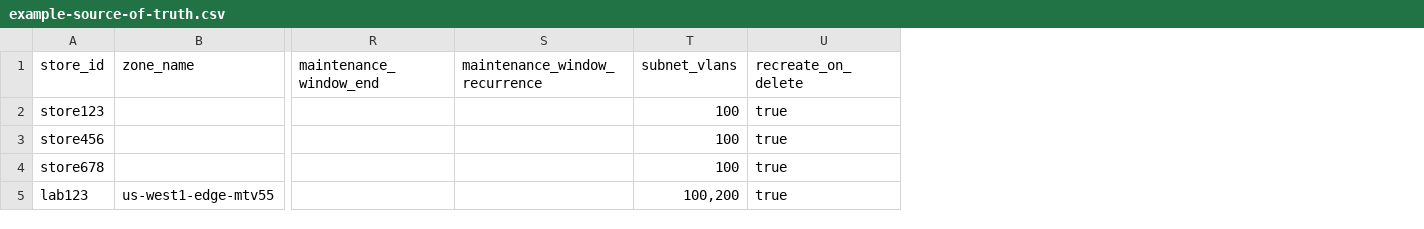
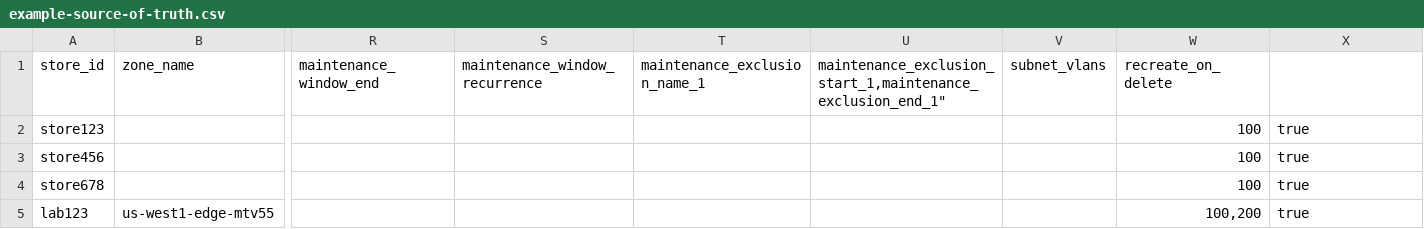
Before and after one commit to mattgilliamkroger/automated-cluster-provisioner, a CSV file: example-source-of-truth.csv, drawn as a sheet; only a part is shown, gaps mark what is left out; addresses are those after the commit; the diff names each change by its address in the sheet, - before the commit and + after, or states it on an @@ line.

Commit message:
Add support for specifying maintenance exclusions
Change-Id: I6bfa162da38defb411e6435dc5e42c34d3a0cddc

```diff
--- a/example-source-of-truth.csv
+++ b/example-source-of-truth.csv
+column T (maintenance_exclusion_name_1), empty
+column U, row 1: maintenance_exclusion_start_1,maintenance_exclusion_end_1"
+column W (recreate_on_delete), rows 2-5: 100 | 100 | 100 | 100,200
-X1: recreate_on_delete
+X1: (empty)
-V2:V4 (subnet_vlans): 100
+V2:V4 (subnet_vlans): (empty)
-V5 (subnet_vlans): 100,200
+V5 (subnet_vlans): (empty)
```
Also changed, not shown: 3 other files.
